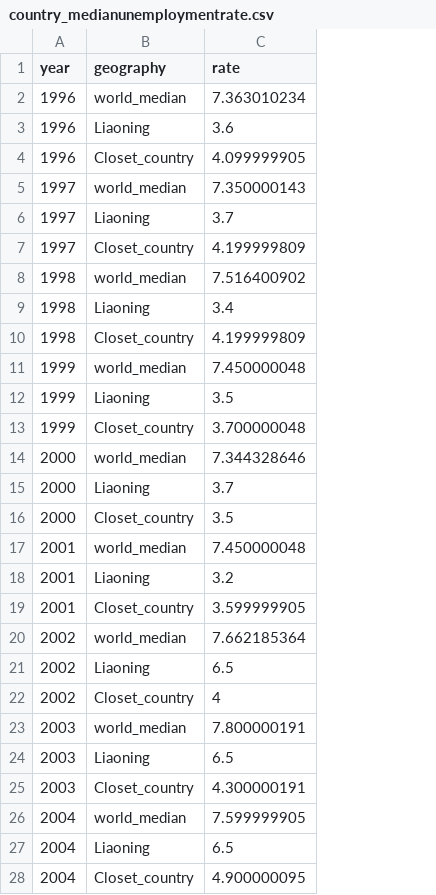
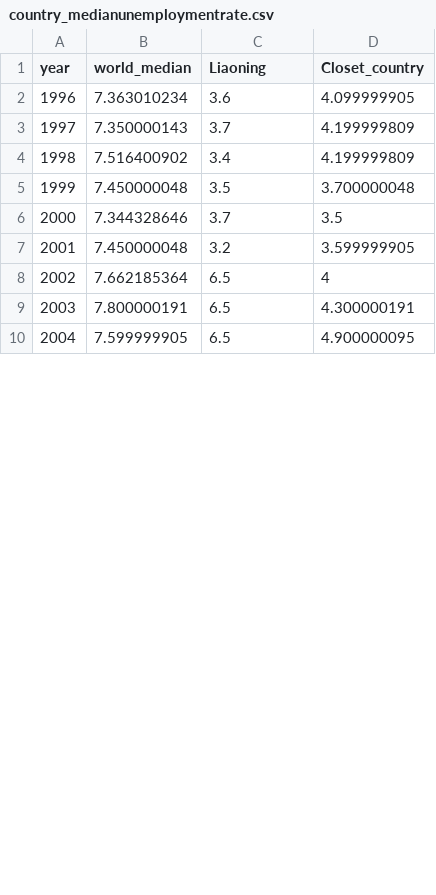
Before and after one commit to safrinafanfei/ProvinceCountrycomparison, a CSV file: line_chart/country_medianunemploymentrate.csv, drawn as a sheet; only a part is shown; removed rows and columns are numbered as before the commit, all else as after; the diff covers the shown part only; the diff names each change by its address in the sheet, - before the commit and + after, or states it on an @@ line.

Commit message:
changed column name

```diff
--- a/line_chart/country_medianunemploymentrate.csv
+++ b/line_chart/country_medianunemploymentrate.csv
-column B (geography), row 3: Liaoning; row 6: Liaoning; row 9: Liaoning; row 12: Liaoning; row 15: Liaoning; row 18: Liaoning; row 21: Liaoning; row 24: Liaoning; row 27: Liaoning
+column B (world_median), rows 2-10: 7.363010234 | 7.350000143 | 7.516400902 | 7.450000048 | 7.344328646 | 7.450000048 | 7.662185364 | 7.800000191 | 7.599999905
+column D (Closet_country), rows 2-10: 4.099999905 | 4.199999809 | 4.199999809 | 3.700000048 | 3.5 | 3.599999905 | 4 | 4.300000191 | 4.900000095
-C1: rate
+C1: Liaoning
-row 2: 1996 | world_median | 7.363010234
-row 4: 1996 | Closet_country | 4.099999905
-row 5: 1997 | world_median | 7.350000143
-row 7: 1997 | Closet_country | 4.199999809
-row 8: 1998 | world_median | 7.516400902
-row 10: 1998 | Closet_country | 4.199999809
-row 11: 1999 | world_median | 7.450000048
-row 13: 1999 | Closet_country | 3.700000048
-row 14: 2000 | world_median | 7.344328646
-row 16: 2000 | Closet_country | 3.5
-row 17: 2001 | world_median | 7.450000048
-row 19: 2001 | Closet_country | 3.599999905
-row 20: 2002 | world_median | 7.662185364
-row 22: 2002 | Closet_country | 4
-row 23: 2003 | world_median | 7.800000191
-row 25: 2003 | Closet_country | 4.300000191
-row 26: 2004 | world_median | 7.599999905
-row 28: 2004 | Closet_country | 4.900000095
```
Also changed, not shown: 18 removed rows elsewhere in this file.
